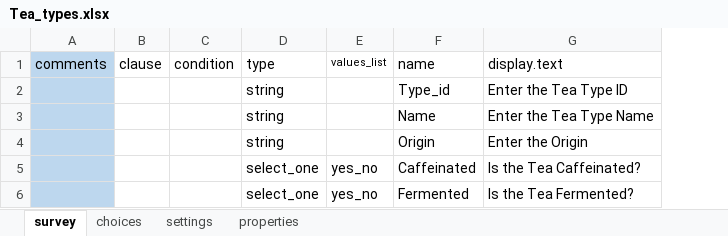
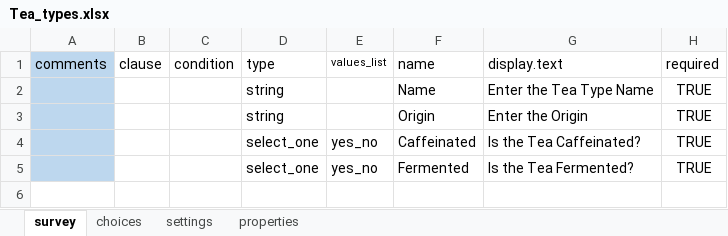
Before and after one commit to odk-x/app-designer, an Excel workbook: app/config/tables/Tea_types/forms/Tea_types/Tea_types.xlsx, sheet survey, drawn as a sheet; values as stored, in another font and other column widths than the file's, no borders; removed rows and columns are numbered as before the commit, all else as after; the diff names each change by its address in the sheet, - before the commit and + after, or states it on an @@ line.

Commit message:
Fix tea time demo to use Survey forms

```diff
--- a/app/config/tables/Tea_types/forms/Tea_types/Tea_types.xlsx (sheet survey)
+++ b/app/config/tables/Tea_types/forms/Tea_types/Tea_types.xlsx (sheet survey)
+column H (required), rows 2-5: all TRUE
-row 2:  |  |  | string |  | Type_id | Enter the Tea Type ID
```
Also changed, not shown: sheet settings, 18 other files.
